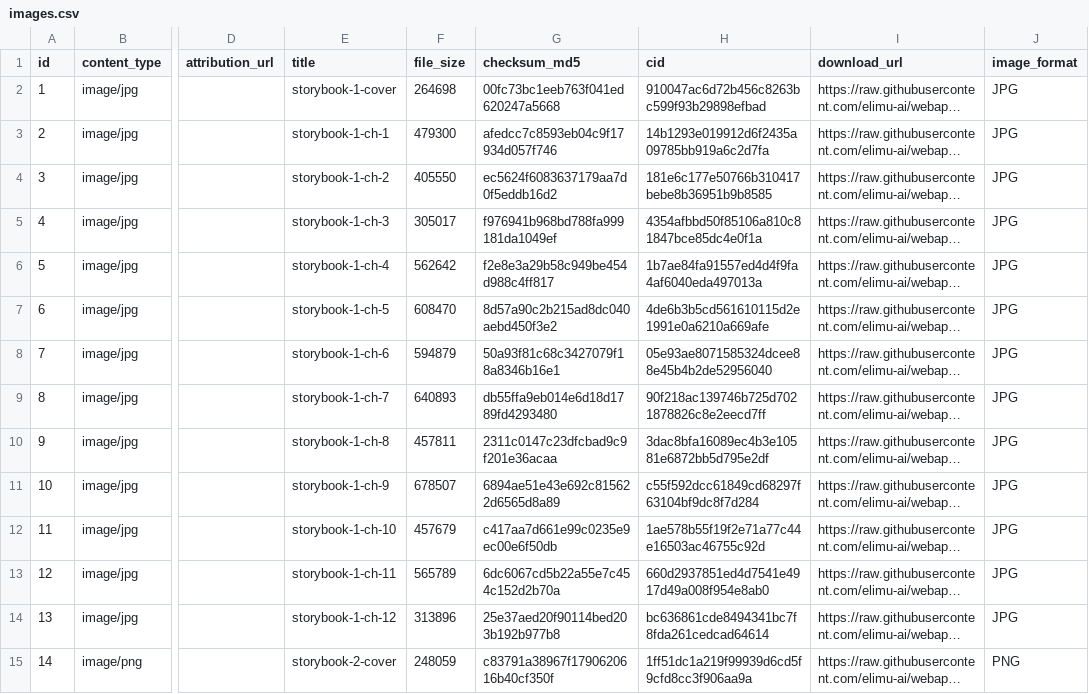
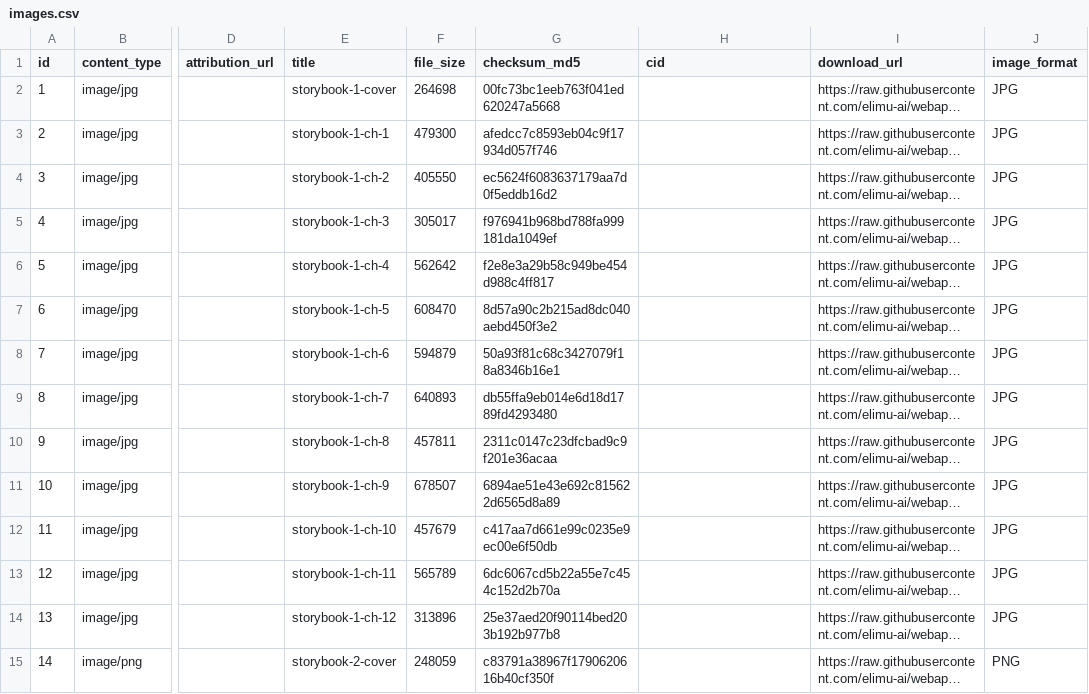
Before and after one commit to elimu-ai/webapp-lfs, a CSV file: lang-THA/images.csv, drawn as a sheet; only a part is shown, gaps mark what is left out; long unchanged cells end in …; the diff covers the shown part only; the diff names each change by its address in the sheet, - before the commit and + after, or states it on an @@ line.

Commit message:
chore(csv): download content csvs

```diff
--- a/lang-THA/images.csv
+++ b/lang-THA/images.csv
-H2 (cid): 910047ac6d72b456c8263bc599f93b29898efbad
+H2 (cid): (empty)
-H3 (cid): 14b1293e019912d6f2435a09785bb919a6c2d7fa
+H3 (cid): (empty)
-H4 (cid): 181e6c177e50766b310417bebe8b36951b9b8585
+H4 (cid): (empty)
-H5 (cid): 4354afbbd50f85106a810c81847bce85dc4e0f1a
+H5 (cid): (empty)
-H6 (cid): 1b7ae84fa91557ed4d4f9fa4af6040eda497013a
+H6 (cid): (empty)
-H7 (cid): 4de6b3b5cd561610115d2e1991e0a6210a669afe
+H7 (cid): (empty)
-H8 (cid): 05e93ae8071585324dcee88e45b4b2de52956040
+H8 (cid): (empty)
-H9 (cid): 90f218ac139746b725d7021878826c8e2eecd7ff
+H9 (cid): (empty)
-H10 (cid): 3dac8bfa16089ec4b3e10581e6872bb5d795e2df
+H10 (cid): (empty)
-H11 (cid): c55f592dcc61849cd68297f63104bf9dc8f7d284
+H11 (cid): (empty)
-H12 (cid): 1ae578b55f19f2e71a77c44e16503ac46755c92d
+H12 (cid): (empty)
-H13 (cid): 660d2937851ed4d7541e4917d49a008f954e8ab0
+H13 (cid): (empty)
-H14 (cid): bc636861cde8494341bc7f8fda261cedcad64614
+H14 (cid): (empty)
-H15 (cid): 1ff51dc1a219f99939d6cd5f9cfd8cc3f906aa9a
+H15 (cid): (empty)
```
Also changed, not shown: 108 edited cells elsewhere in this file, lang-ENG/emojis.csv, lang-HIN/emojis.csv, 7 other files.
